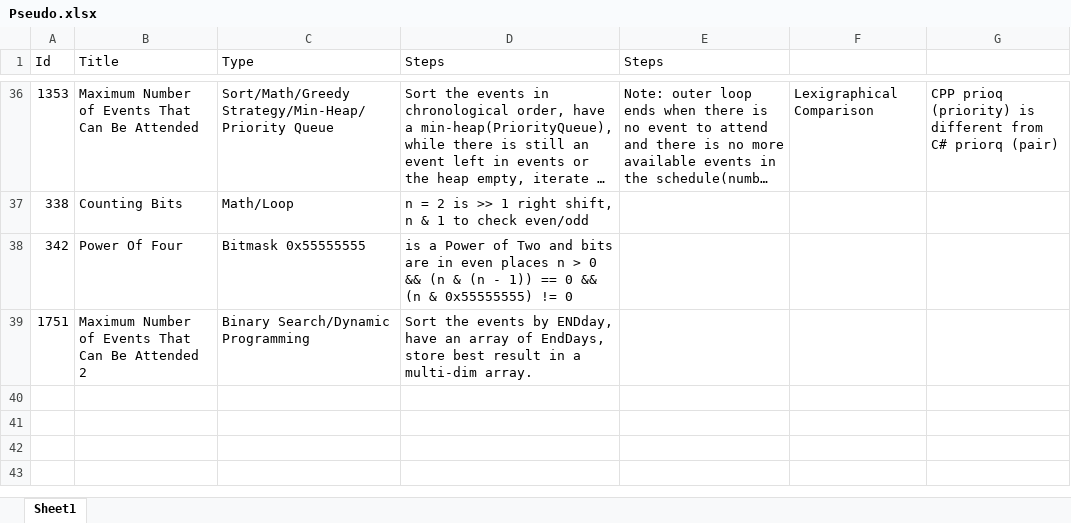
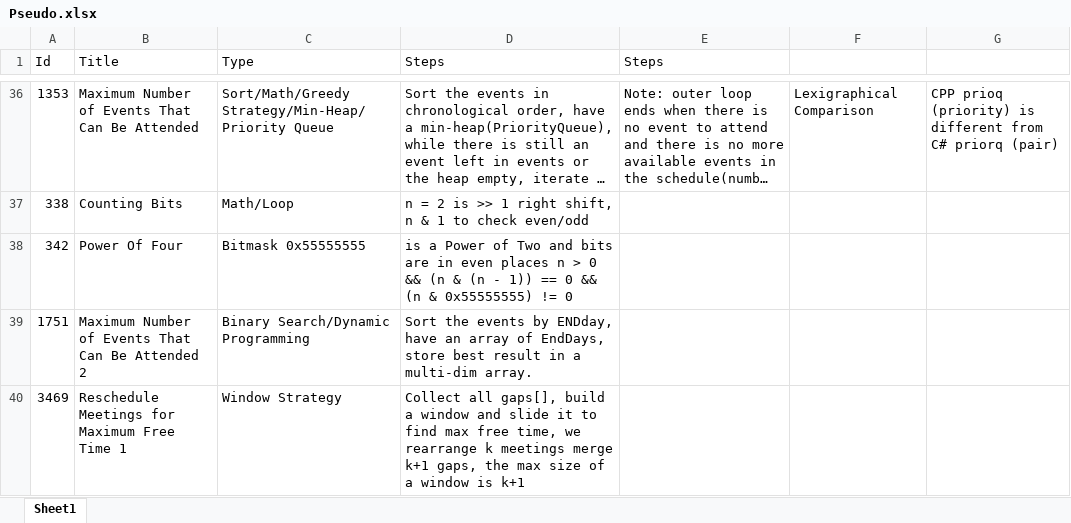
Before and after one commit to Mvrs10/LC_Solutions, an Excel workbook: Pseudo.xlsx, sheet Sheet1, drawn as a sheet; only a part is shown, gaps mark what is left out; long unchanged cells end in …; values as stored, in another font and other column widths than the file's, no borders; the diff names each change by its address in the sheet, - before the commit and + after, or states it on an @@ line.

Commit message:
Reschedule Meetings For Max Free Time 1.

```diff
--- a/Pseudo.xlsx (sheet Sheet1)
+++ b/Pseudo.xlsx (sheet Sheet1)
+row 40: 3469 | Reschedule Meetings for Maximum Free Time 1 | Window Strategy | Collect all gaps[], build a window and slide it to find max free time, we rearrange k meetings merge k+1 gaps, the max size of a window is k+1
```
Also changed, not shown: 3 other files.
